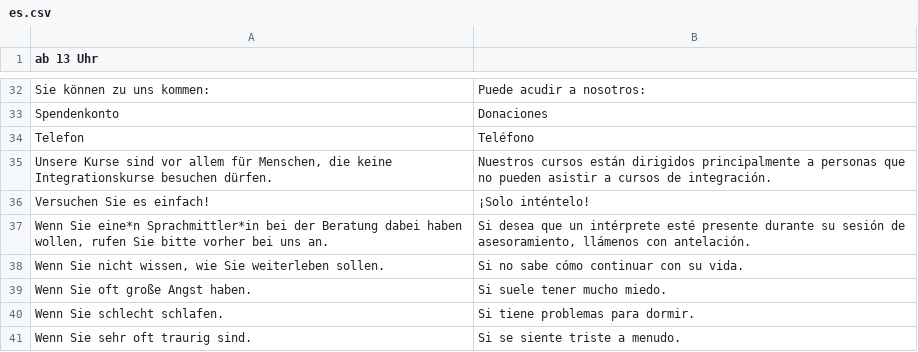
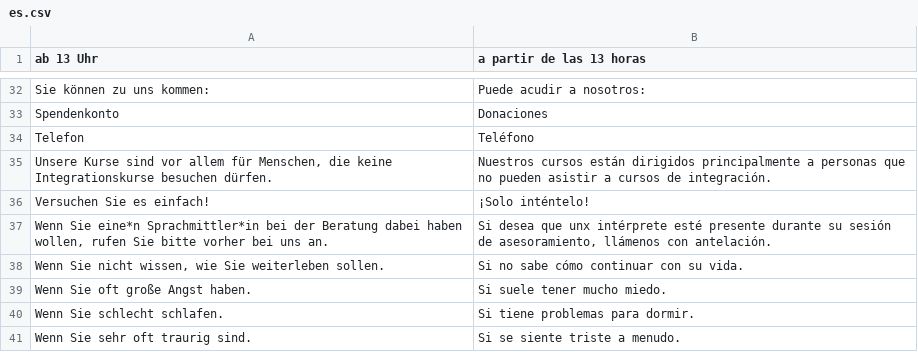
Before and after one commit to kub-berlin/kub-flyer, a CSV file: translations/es.csv, drawn as a sheet; only a part is shown, gaps mark what is left out; the diff covers the shown part only.

```diff
--- a/translations/es.csv
+++ b/translations/es.csv
@@ -1 +1 @@
-"ab 13 Uhr",""
+"ab 13 Uhr","a partir de las 13 horas"
@@ -36,3 +36,3 @@
 "Versuchen Sie es einfach!","¡Solo inténtelo!"
-"Wenn Sie eine*n Sprachmittler*in bei der Beratung dabei haben wollen, rufen Sie bitte vorher bei uns an.","Si desea que un  intérprete esté presente durante su sesión de asesoramiento, llámenos con antelación."
+"Wenn Sie eine*n Sprachmittler*in bei der Beratung dabei haben wollen, rufen Sie bitte vorher bei uns an.","Si desea que unx  intérprete esté presente durante su sesión de asesoramiento, llámenos con antelación."
 "Wenn Sie nicht wissen, wie Sie weiterleben sollen.","Si no sabe cómo continuar con su vida."
```
Also changed, not shown: 8 edited cells elsewhere in this file, translations/fa.csv, translations/fr.csv.
